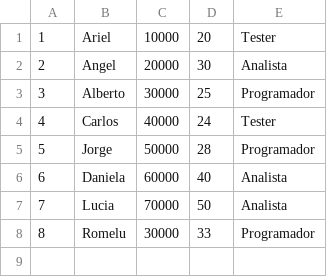
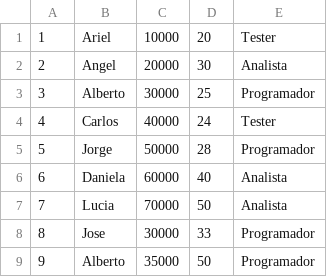
Before and after one commit to francofami/Lab1, a CSV file: Parcial 2/FAMIGLIETTI/data.csv, drawn as a sheet.

```diff
--- a/Parcial 2/FAMIGLIETTI/data.csv
+++ b/Parcial 2/FAMIGLIETTI/data.csv
@@ -7,2 +7,3 @@
 7,Lucia,70000,50,Analista
-8,Romelu,30000,33,Programador
+8,Jose,30000,33,Programador
+9,Alberto,35000,50,Programador
```
Also changed, not shown: 12 other files.
